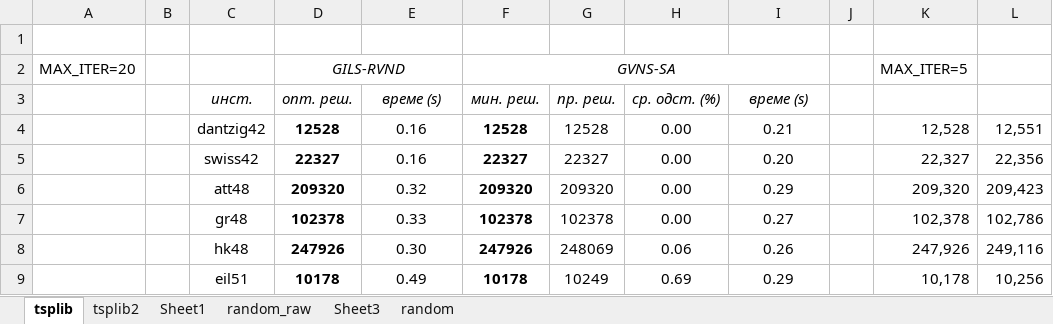
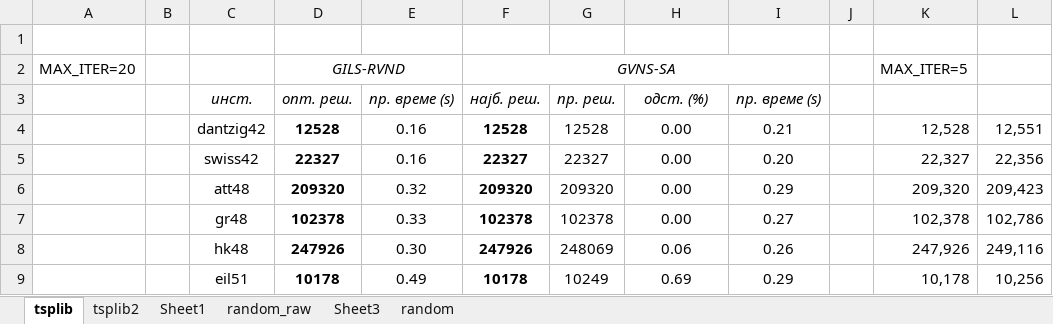
Before and after one commit to milossosic/master-rad, an Excel workbook: tabele/prvaTabela.xlsx, sheet tsplib, drawn as a sheet; only a part is shown; values as stored, in another font and other column widths than the file's, no borders; the diff names each change by its address in the sheet, - before the commit and + after, or states it on an @@ line.

```diff
--- a/tabele/prvaTabela.xlsx (sheet tsplib)
+++ b/tabele/prvaTabela.xlsx (sheet tsplib)
-E3: време (s)
+E3: пр. време (s)
-F3: мин. реш.
+F3: најб. реш.
-H3: ср. одст. (%)
+H3: одст. (%)
-I3: време (s)
+I3: пр. време (s)
```
Also changed, not shown: sheet random, sheet tsplib2, charts or pictures, 7 other files.
